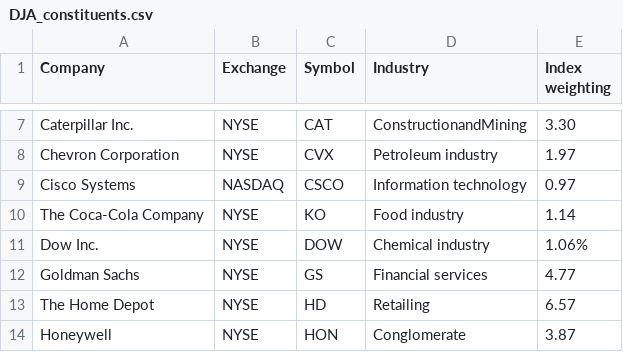
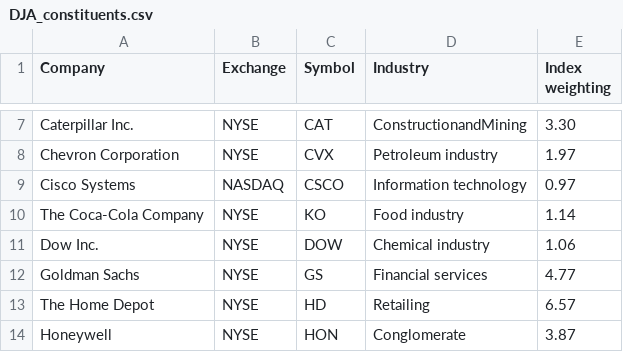
Before and after one commit to anthonyrottino/RShinyApp, a CSV file: DJA_constituents.csv, drawn as a sheet; only a part is shown, gaps mark what is left out.

Commit message:
Update DJA_constituents.csv

```diff
--- a/DJA_constituents.csv
+++ b/DJA_constituents.csv
@@ -10,3 +10,3 @@ Cisco Systems,NASDAQ,CSCO,Information technology,0.97
 The Coca-Cola Company,NYSE,KO,Food industry,1.14
-Dow Inc.,NYSE,DOW,Chemical industry,1.06%
+Dow Inc.,NYSE,DOW,Chemical industry,1.06
 Goldman Sachs,NYSE,GS,Financial services,4.77
```
